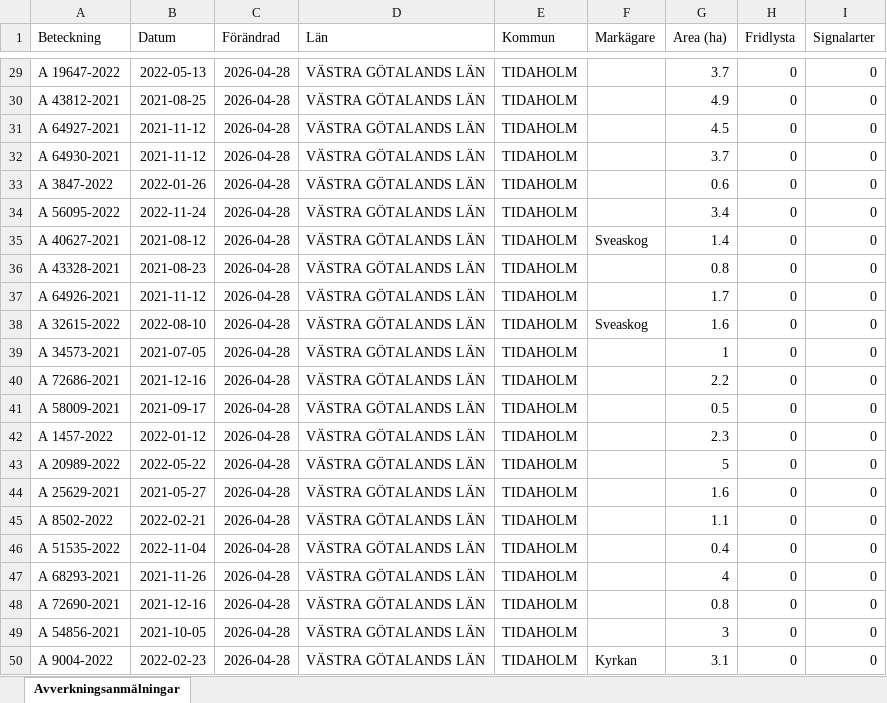
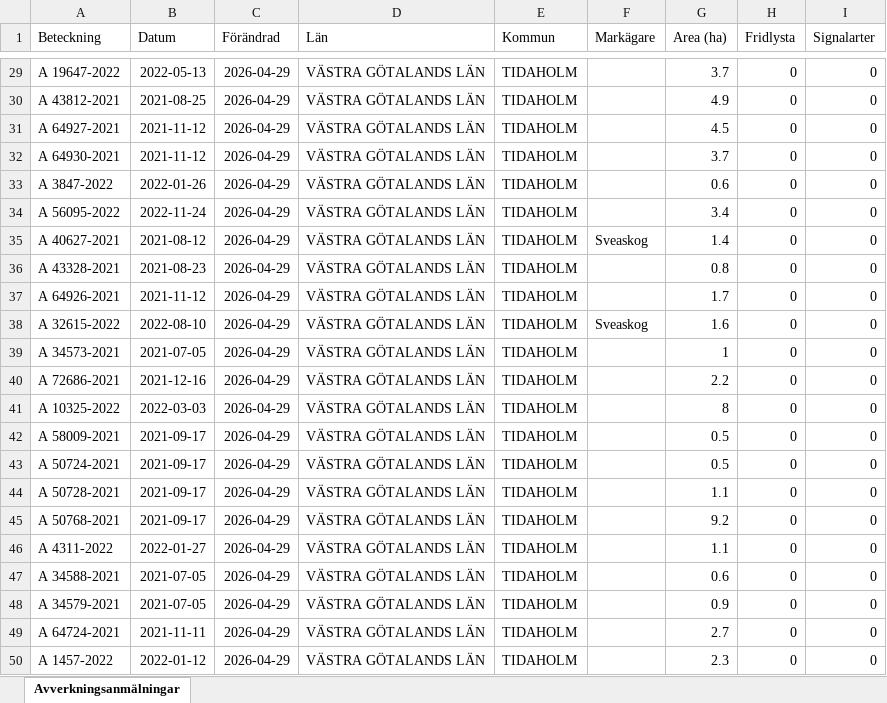
Before and after one commit to klasma/Logging_1498, an Excel workbook: Översikt TIDAHOLM.xlsx, sheet Avverkningsanmälningar, drawn as a sheet; only a part is shown, gaps mark what is left out; values as stored, in another font and other column widths than the file's, no borders; the diff covers the shown part only; the diff names each change by its address in the sheet, - before the commit and + after, or states it on an @@ line.

```diff
--- a/Översikt TIDAHOLM.xlsx (sheet Avverkningsanmälningar)
+++ b/Översikt TIDAHOLM.xlsx (sheet Avverkningsanmälningar)
-C29:C50 (Förändrad): 2026-04-28
+C29:C50 (Förändrad): 2026-04-29
-A41 (Beteckning): A 58009-2021
+A41 (Beteckning): A 10325-2022
-B41 (Datum): 2021-09-17
+B41 (Datum): 2022-03-03
-G41 (Area (ha)): 0.5
+G41 (Area (ha)): 8
-A42 (Beteckning): A 1457-2022
+A42 (Beteckning): A 58009-2021
-B42 (Datum): 2022-01-12
+B42 (Datum): 2021-09-17
-G42 (Area (ha)): 2.3
+G42 (Area (ha)): 0.5
-A43 (Beteckning): A 20989-2022
+A43 (Beteckning): A 50724-2021
-B43 (Datum): 2022-05-22
+B43 (Datum): 2021-09-17
-G43 (Area (ha)): 5
+G43 (Area (ha)): 0.5
-A44 (Beteckning): A 25629-2021
+A44 (Beteckning): A 50728-2021
-B44 (Datum): 2021-05-27
+B44 (Datum): 2021-09-17
-G44 (Area (ha)): 1.6
+G44 (Area (ha)): 1.1
-A45 (Beteckning): A 8502-2022
+A45 (Beteckning): A 50768-2021
-B45 (Datum): 2022-02-21
+B45 (Datum): 2021-09-17
-G45 (Area (ha)): 1.1
+G45 (Area (ha)): 9.2
-A46 (Beteckning): A 51535-2022
+A46 (Beteckning): A 4311-2022
-B46 (Datum): 2022-11-04
+B46 (Datum): 2022-01-27
-G46 (Area (ha)): 0.4
+G46 (Area (ha)): 1.1
-A47 (Beteckning): A 68293-2021
+A47 (Beteckning): A 34588-2021
-B47 (Datum): 2021-11-26
+B47 (Datum): 2021-07-05
-G47 (Area (ha)): 4
+G47 (Area (ha)): 0.6
-A48 (Beteckning): A 72690-2021
+A48 (Beteckning): A 34579-2021
-B48 (Datum): 2021-12-16
+B48 (Datum): 2021-07-05
-G48 (Area (ha)): 0.8
+G48 (Area (ha)): 0.9
-A49 (Beteckning): A 54856-2021
+A49 (Beteckning): A 64724-2021
-B49 (Datum): 2021-10-05
+B49 (Datum): 2021-11-11
-G49 (Area (ha)): 3
+G49 (Area (ha)): 2.7
-A50 (Beteckning): A 9004-2022
+A50 (Beteckning): A 1457-2022
-B50 (Datum): 2022-02-23
+B50 (Datum): 2022-01-12
-F50 (Markägare): Kyrkan
+F50 (Markägare): (empty)
-G50 (Area (ha)): 3.1
+G50 (Area (ha)): 2.3
```
Also changed, not shown: 1723 edited cells elsewhere in this sheet, artfynd/A 12353-2022 artfynd.xlsx, artfynd/A 2389-2024 artfynd.xlsx, 45 other files.
